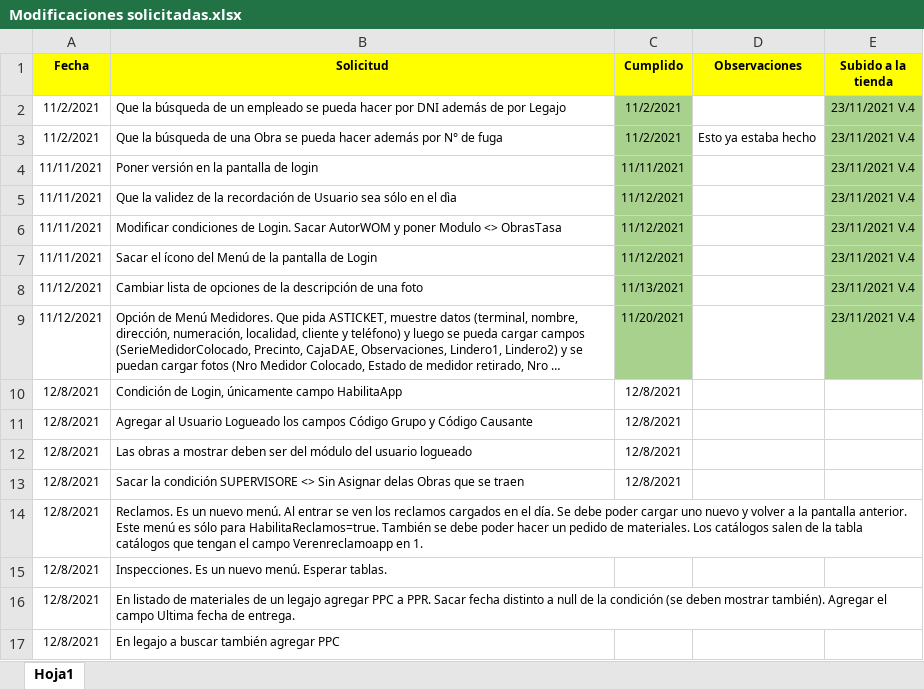
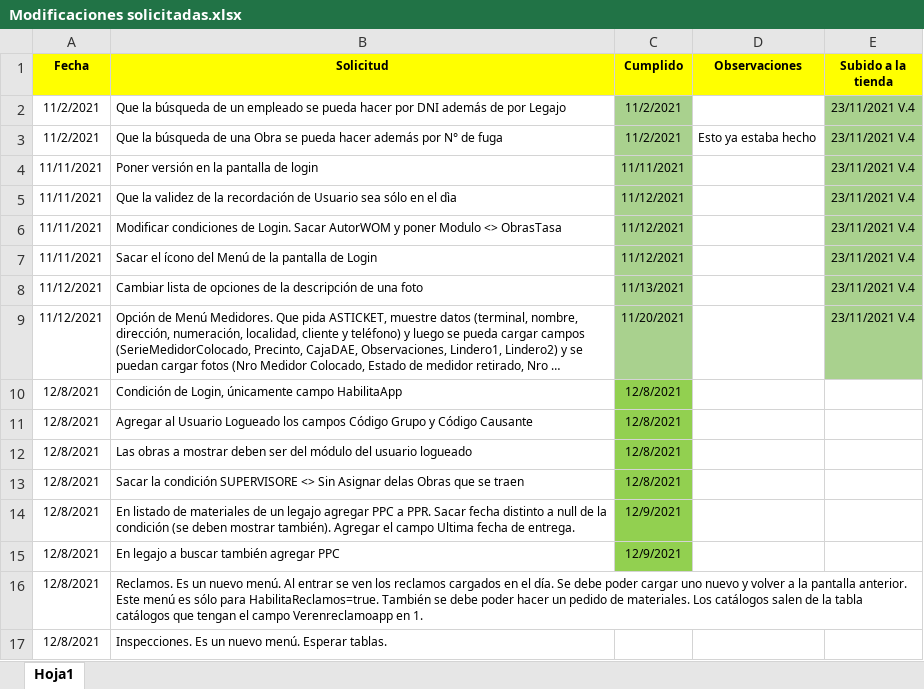
Before and after one commit to LuisPulenta/RowingApp, an Excel workbook: Modificaciones solicitadas.xlsx, sheet Hoja1, drawn as a sheet; long unchanged cells end in …; values as stored, in another font and other column widths than the file's, no borders; removed rows and columns are numbered as before the commit, all else as after; the diff names each change by its address in the sheet, - before the commit and + after, or states it on an @@ line.

```diff
--- a/Modificaciones solicitadas.xlsx (sheet Hoja1)
+++ b/Modificaciones solicitadas.xlsx (sheet Hoja1)
-C10:C13 fill: none
+C10:C13 fill: #92D050
+row 14: 12/8/2021 | En listado de materiales de un legajo agregar PPC a PPR. Sacar fecha distinto a null de la condición (se deben mostrar también). Agregar el campo Ultima fecha de entrega. | 12/9/2021
+row 15: 12/8/2021 | En legajo a buscar también agregar PPC | 12/9/2021
-row 16: 12/8/2021 | En listado de materiales de un legajo agregar PPC a PPR. Sacar fecha distinto a null de la condición (se deben mostrar también). Agregar el campo Ultima fecha de entrega.
-row 17: 12/8/2021 | En legajo a buscar también agregar PPC
```
Also changed, not shown: 34 other files.
